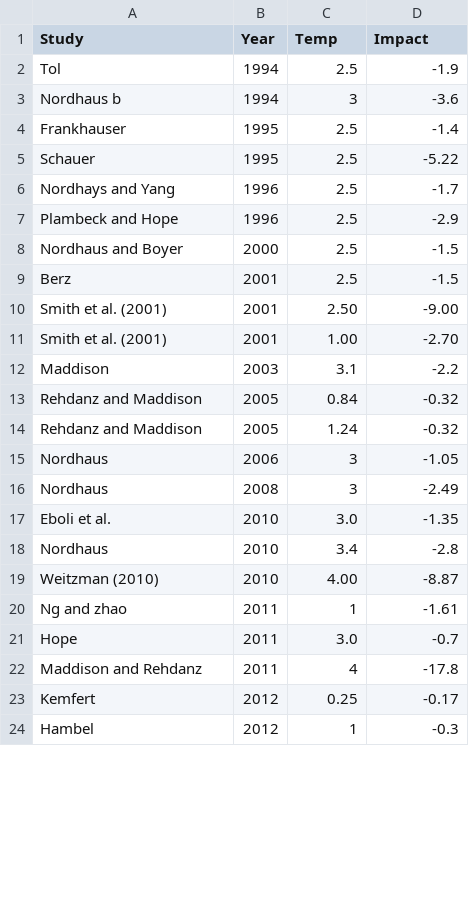
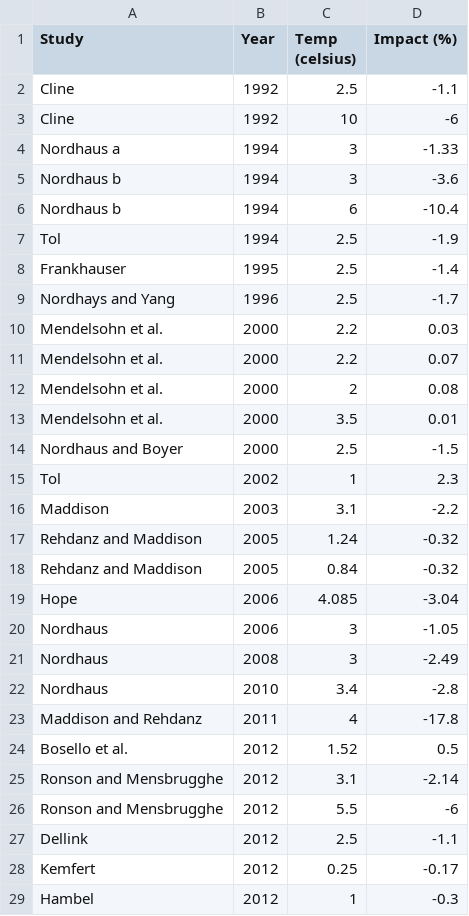
Before and after one commit to NumEconCopenhagen/projects-2024-carl-emil-nicholas-og-christian, a CSV file: dataproject/Nordhaus' data.csv, drawn as a sheet; only a part is shown; the diff covers the shown part only.

Commit message:
Update Nordhaus' data.csv

```diff
--- a/dataproject/Nordhaus' data.csv
+++ b/dataproject/Nordhaus' data.csv
@@ -1,23 +1,28 @@
-Study,Year,Temp,Impact
+Study,Year,Temp (celsius),Impact (%)
+Cline,1992,2.5,-1.1
+Cline,1992,10,-6
+Nordhaus a,1994,3,-1.33
+Nordhaus b,1994,3,-3.6
+Nordhaus b,1994,6,-10.4
 Tol,1994,2.5,-1.9
-Nordhaus b,1994,3,-3.6
 Frankhauser,1995,2.5,-1.4
-Schauer,1995,2.5,-5.22
 Nordhays and Yang,1996,2.5,-1.7
-Plambeck and Hope,1996,2.5,-2.9
+Mendelsohn et al.,2000,2.2,0.03
+Mendelsohn et al.,2000,2.2,0.07
+Mendelsohn et al.,2000,2,0.08
+Mendelsohn et al.,2000,3.5,0.01
 Nordhaus and Boyer,2000,2.5,-1.5
-Berz,2001,2.5,-1.5
-Smith et al. (2001),2001,2.50,-9.00
-Smith et al. (2001),2001,1.00,-2.70
+Tol,2002,1,2.3
 Maddison,2003,3.1,-2.2
+Rehdanz and Maddison,2005,1.24,-0.32
 Rehdanz and Maddison,2005,0.84,-0.32
-Rehdanz and Maddison,2005,1.24,-0.32
+Hope,2006,4.085,-3.04
 Nordhaus,2006,3,-1.05
 Nordhaus,2008,3,-2.49
-Eboli et al.,2010,3.0,-1.35
 Nordhaus,2010,3.4,-2.8
-Weitzman (2010),2010,4.00,-8.87
-Ng and zhao,2011,1,-1.61
-Hope,2011,3.0,-0.7
 Maddison and Rehdanz,2011,4,-17.8
+Bosello et al.,2012,1.52,0.5
+Ronson and Mensbrugghe,2012,3.1,-2.14
+Ronson and Mensbrugghe,2012,5.5,-6
+Dellink,2012,2.5,-1.1
 Kemfert,2012,0.25,-0.17
```
Also changed, not shown: 9 added rows, 7 removed rows and 9 moved rows elsewhere in this file.
